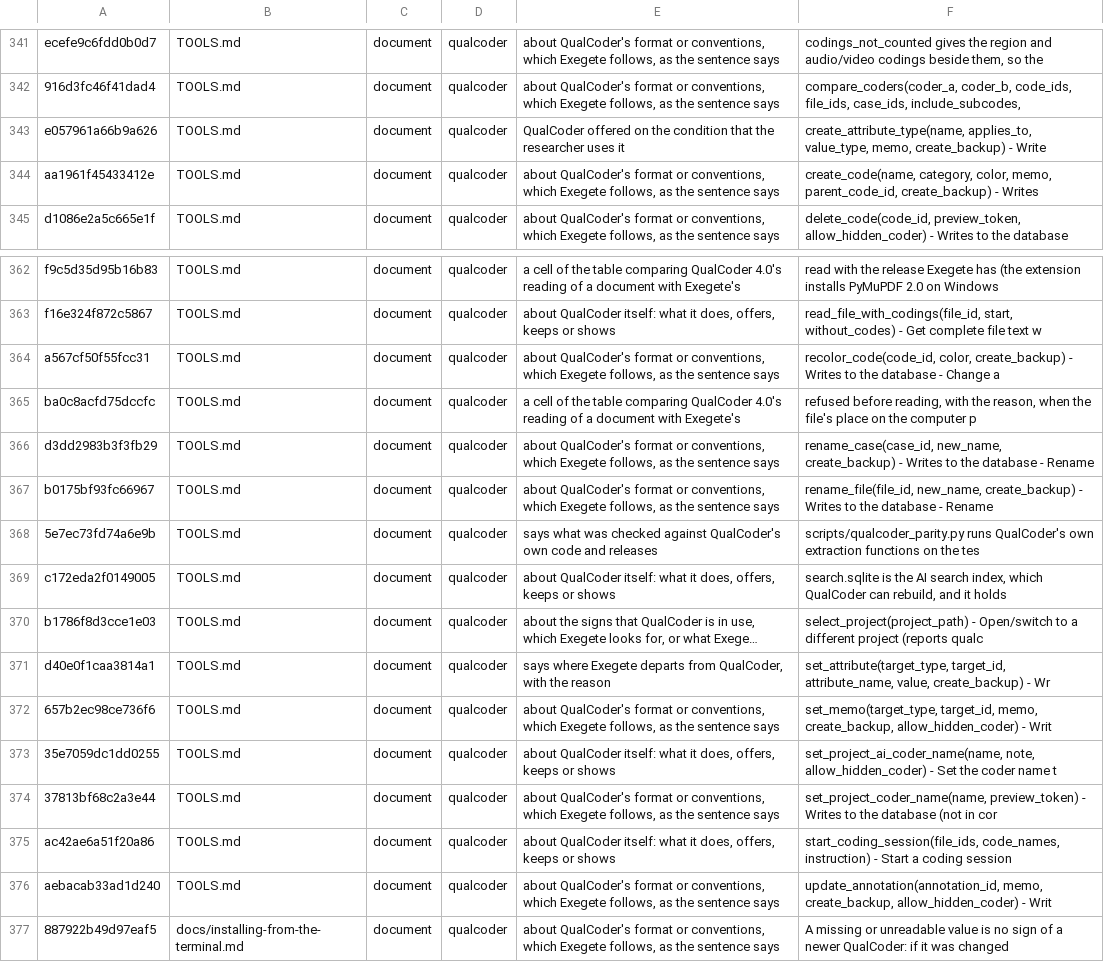
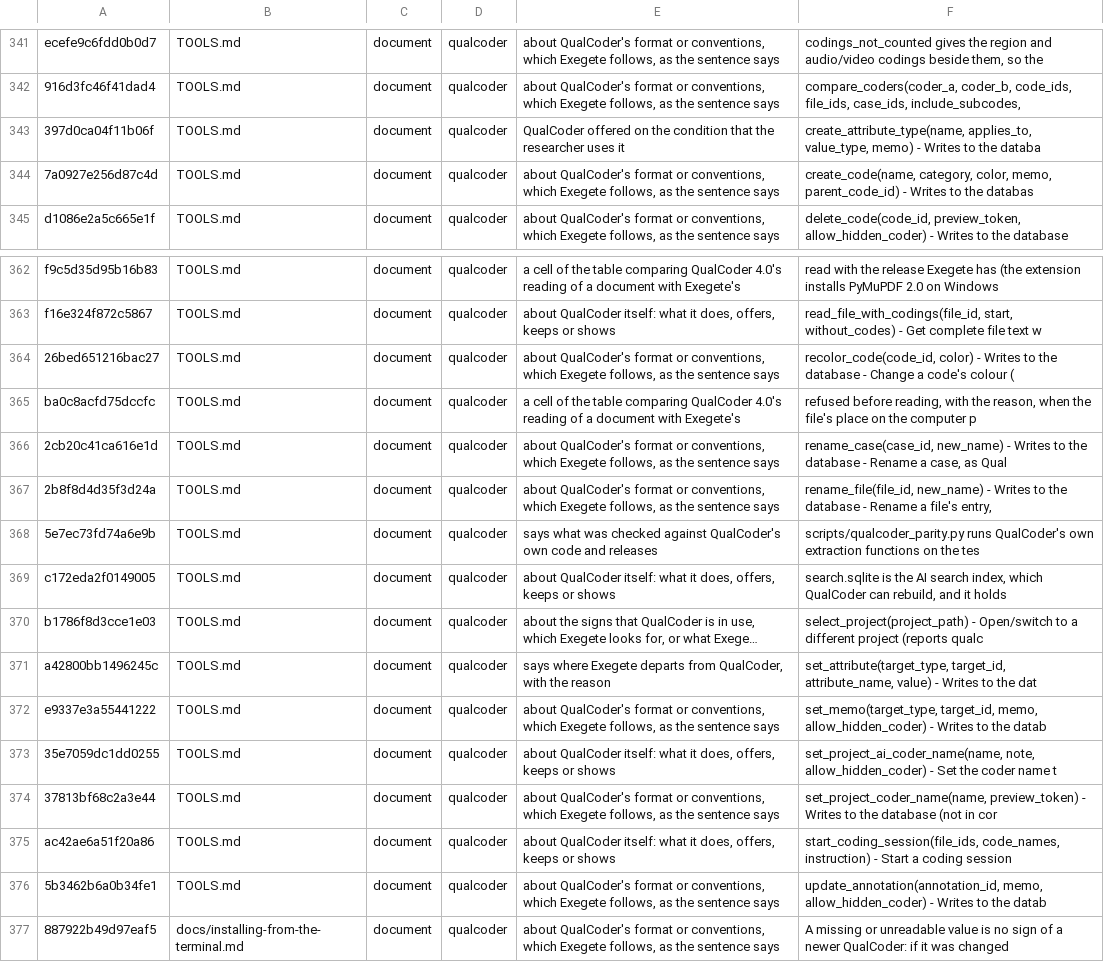
Before and after one commit to nicotem/exegete, a TSV file: scripts/check_texts_ledger.tsv, drawn as a sheet; only a part is shown, gaps mark what is left out; long unchanged cells end in …; the diff names each change by its address in the sheet, - before the commit and + after, or states it on an @@ line.

```diff
--- a/scripts/check_texts_ledger.tsv
+++ b/scripts/check_texts_ledger.tsv
-A343: e057961a66b9a626
+A343: 397d0ca04f11b06f
-F343: …applies_to, value_type, memo, create_backup) - Write
+F343: …applies_to, value_type, memo) - Writes to the databa
-A344: aa1961f45433412e
+A344: 7a0927e256d87c4d
-F344: …color, memo, parent_code_id, create_backup) - Writes
+F344: …color, memo, parent_code_id) - Writes to the databas
-A364: a567cf50f55fcc31
+A364: 26bed651216bac27
-F364: recolor_code(code_id, color, create_backup) - Writes to the database - Change a
+F364: recolor_code(code_id, color) - Writes to the database - Change a code's colour (
-A366: d3dd2983b3f3fb29
+A366: 2cb20c41ca616e1d
-F366: rename_case(case_id, new_name, create_backup) - Writes to the database - Rename
+F366: rename_case(case_id, new_name) - Writes to the database - Rename a case, as Qual
-A367: b0175bf93fc66967
+A367: 2b8f8d4d35f3d24a
-F367: rename_file(file_id, new_name, create_backup) - Writes to the database - Rename
+F367: rename_file(file_id, new_name) - Writes to the database - Rename a file's entry,
-A371: d40e0f1caa3814a1
+A371: a42800bb1496245c
-F371: …target_id, attribute_name, value, create_backup) - Wr
+F371: …target_id, attribute_name, value) - Writes to the dat
-A372: 657b2ec98ce736f6
+A372: e9337e3a55441222
-F372: …target_id, memo, create_backup, allow_hidden_coder) - Writ
+F372: …target_id, memo, allow_hidden_coder) - Writes to the datab
-A376: aebacab33ad1d240
+A376: 5b3462b6a0b34fe1
-F376: update_annotation(annotation_id, memo, create_backup, allow_hidden_coder) - Writ
+F376: update_annotation(annotation_id, memo, allow_hidden_coder) - Writes to the datab
```
Also changed, not shown: 5 other files.
